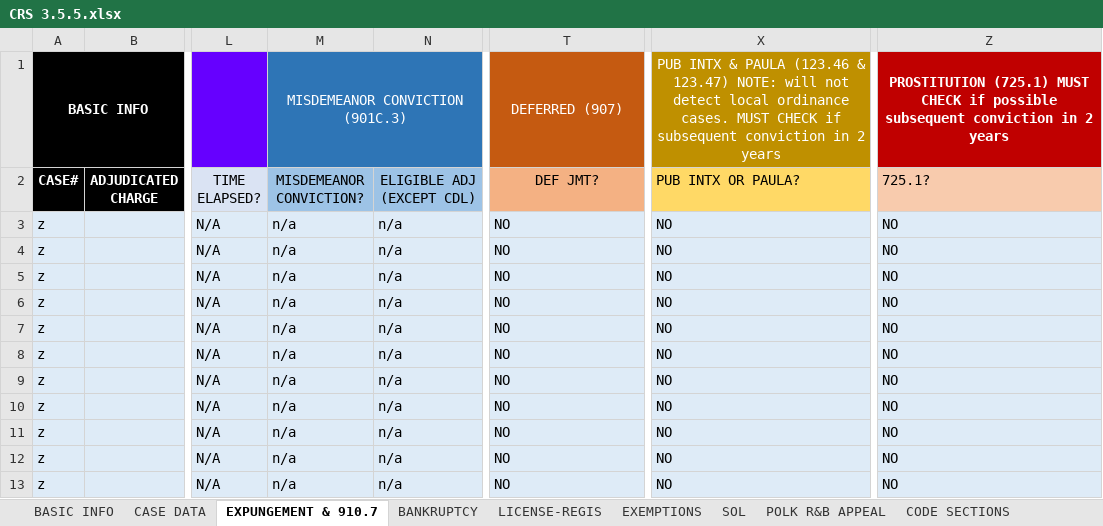
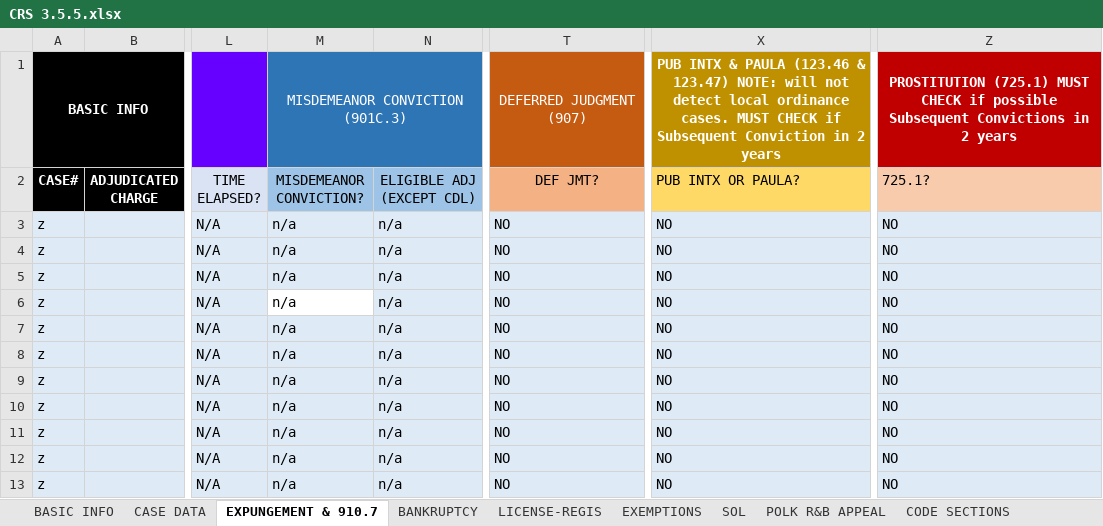
Before and after one commit to amsclark/Napier3, an Excel workbook: CRS 3.5.5.xlsx, sheet EXPUNGEMENT & 910.7, drawn as a sheet; only a part is shown, gaps mark what is left out; values as stored, in another font and other column widths than the file's, no borders; conditional formats not drawn; 1 other sheet too large or unreadable and not compared; the diff names each change by its address in the sheet, - before the commit and + after, or states it on an @@ line.

```diff
--- a/CRS 3.5.5.xlsx (sheet EXPUNGEMENT & 910.7)
+++ b/CRS 3.5.5.xlsx (sheet EXPUNGEMENT & 910.7)
-T1 (DEF JMT?): DEFERRED (907)
+T1 (DEF JMT?): DEFERRED JUDGMENT (907)
-X1 (PUB INTX OR PAULA?): …CHECK if subsequent conviction in 2…
+X1 (PUB INTX OR PAULA?): …CHECK if Subsequent Conviction in 2…
-X1 bold: off
+X1 bold: on
-Z1 (725.1?): …if possible subsequent conviction in 2…
+Z1 (725.1?): …if possible Subsequent Convictions in 2…
-M6 fill: #DEEBF7
+M6 fill: none
```
Also changed, not shown: CRS Lite 3.5.5.xlsx.
